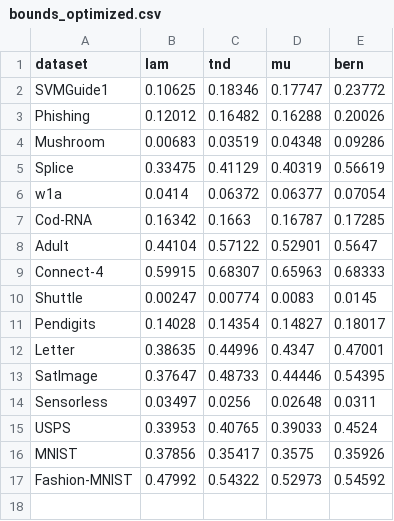
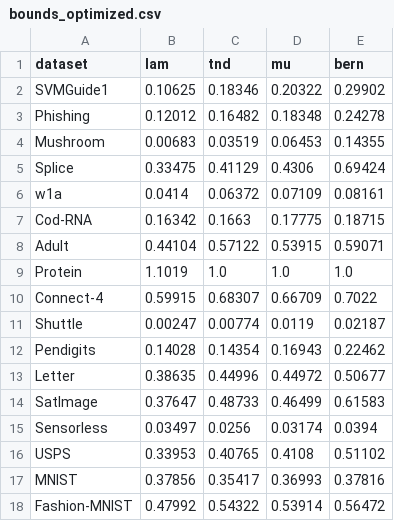
Before and after one commit to StephanLorenzen/MajorityVoteBounds, a CSV file: NeurIPS2021/plots/table/bootstrap/optimize/bounds_optimized.csv, drawn as a sheet.

```diff
--- a/NeurIPS2021/plots/table/bootstrap/optimize/bounds_optimized.csv
+++ b/NeurIPS2021/plots/table/bootstrap/optimize/bounds_optimized.csv
@@ -1,17 +1,18 @@
 dataset,lam,tnd,mu,bern
-SVMGuide1,0.10625,0.18346,0.17747,0.23772
-Phishing,0.12012,0.16482,0.16288,0.20026
-Mushroom,0.00683,0.03519,0.04348,0.09286
-Splice,0.33475,0.41129,0.40319,0.56619
-w1a,0.0414,0.06372,0.06377,0.07054
-Cod-RNA,0.16342,0.1663,0.16787,0.17285
-Adult,0.44104,0.57122,0.52901,0.5647
-Connect-4,0.59915,0.68307,0.65963,0.68333
-Shuttle,0.00247,0.00774,0.0083,0.0145
-Pendigits,0.14028,0.14354,0.14827,0.18017
-Letter,0.38635,0.44996,0.4347,0.47001
-SatImage,0.37647,0.48733,0.44446,0.54395
-Sensorless,0.03497,0.0256,0.02648,0.0311
-USPS,0.33953,0.40765,0.39033,0.4524
-MNIST,0.37856,0.35417,0.3575,0.35926
-Fashion-MNIST,0.47992,0.54322,0.52973,0.54592
+SVMGuide1,0.10625,0.18346,0.20322,0.29902
+Phishing,0.12012,0.16482,0.18348,0.24278
+Mushroom,0.00683,0.03519,0.06453,0.14355
+Splice,0.33475,0.41129,0.4306,0.69424
+w1a,0.0414,0.06372,0.07109,0.08161
+Cod-RNA,0.16342,0.1663,0.17775,0.18715
+Adult,0.44104,0.57122,0.53915,0.59071
+Protein,1.1019,1.0,1.0,1.0
+Connect-4,0.59915,0.68307,0.66709,0.7022
+Shuttle,0.00247,0.00774,0.0119,0.02187
+Pendigits,0.14028,0.14354,0.16943,0.22462
+Letter,0.38635,0.44996,0.44972,0.50677
+SatImage,0.37647,0.48733,0.46499,0.61583
+Sensorless,0.03497,0.0256,0.03174,0.0394
+USPS,0.33953,0.40765,0.4108,0.51102
+MNIST,0.37856,0.35417,0.36993,0.37816
+Fashion-MNIST,0.47992,0.54322,0.53914,0.56472
```
Also changed, not shown: NeurIPS2021/plots/table/bootstrap/optimize/mu_comparison.csv, NeurIPS2021/plots/table/bootstrap/optimize/test_risk.csv, 1 other file.
